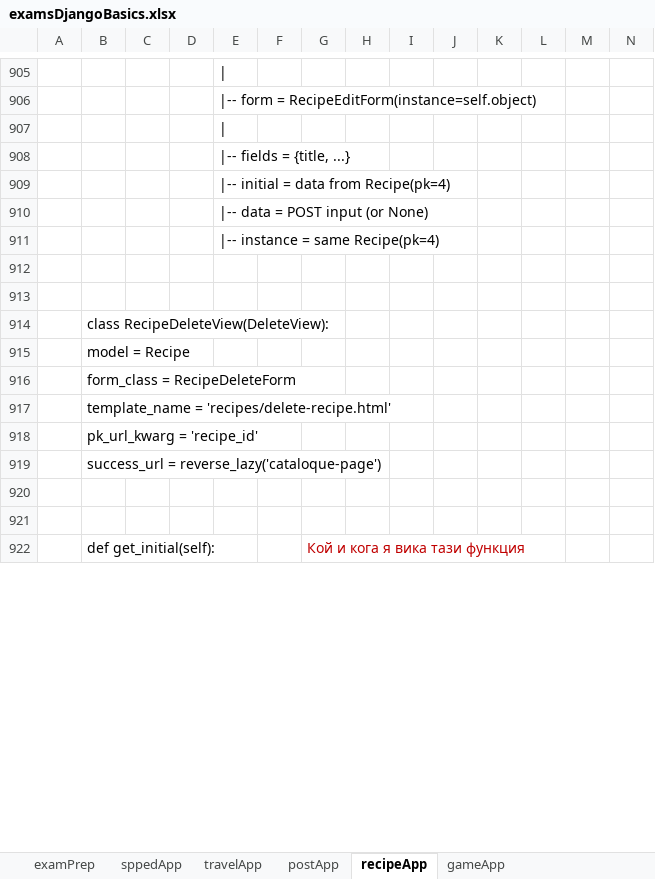
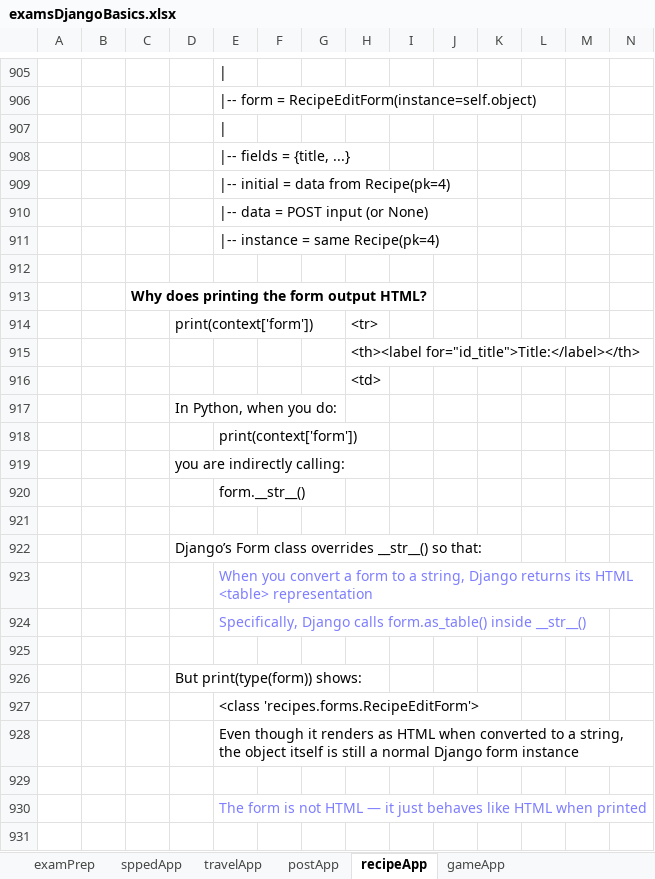
Before and after one commit to Vasil-S-Vasilev/git_test, an Excel workbook: examsDjangoBasics.xlsx, sheet recipeApp, drawn as a sheet; only a part is shown, gaps mark what is left out; the shorter side is filled out with more unchanged rows; values as stored, in another font and other column widths than the file's, no borders; charts and pictures not drawn; rows hold the shown columns only; the diff covers the shown part only; the diff names each change by its address in the sheet, - before the commit and + after, or states it on an @@ line.

```diff
--- a/examsDjangoBasics.xlsx (sheet recipeApp)
+++ b/examsDjangoBasics.xlsx (sheet recipeApp)
+row 912: (empty)
+row 913:  |  | Why does printing the form output HTML?
+row 914:  |  |  | print(context['form']) |  |  |  | <tr>
+row 915:  |  |  |  |  |  |  | <th><label for="id_title">Title:</label></th>
+row 916:  |  |  |  |  |  |  | <td>
+row 917:  |  |  | In Python, when you do:
+row 918:  |  |  |  | print(context['form'])
+row 919:  |  |  | you are indirectly calling:
+row 920:  |  |  |  | form.__str__()
+row 921: (empty)
+row 922:  |  |  | Django’s Form class overrides __str__() so that:
+row 923:  |  |  |  | When you convert a form to a string, Django returns its HTML <table> representation
+row 924:  |  |  |  | Specifically, Django calls form.as_table() inside __str__()
+row 925: (empty)
+row 926:  |  |  | But print(type(form)) shows:
+row 927:  |  |  |  | <class 'recipes.forms.RecipeEditForm'>
+row 928:  |  |  |  | Even though it renders as HTML when converted to a string, the object itself is still a normal Django form instance
+row 929: (empty)
+row 930:  |  |  |  | The form is not HTML — it just behaves like HTML when printed
+row 931: (empty)
```
Also changed, not shown: 68 added rows and 2 edited cells elsewhere in this sheet, charts or pictures, Django 01.03.25.xlsx.
